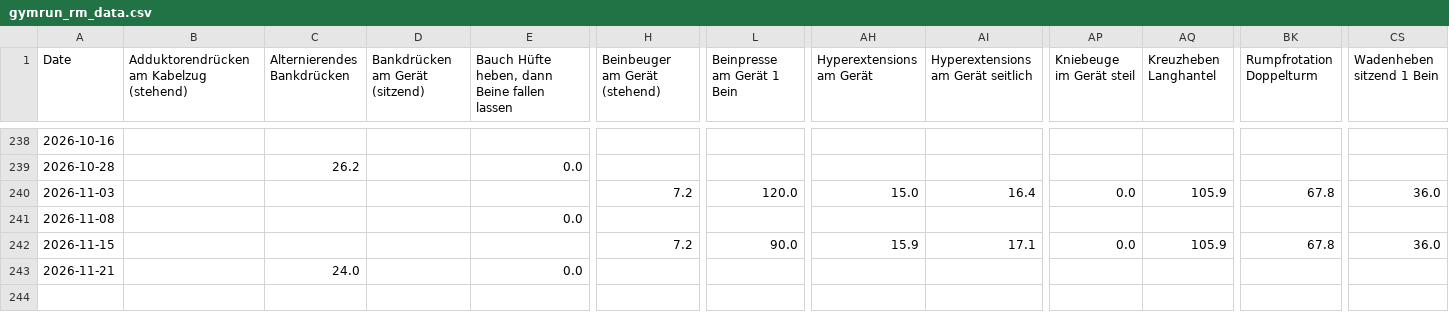
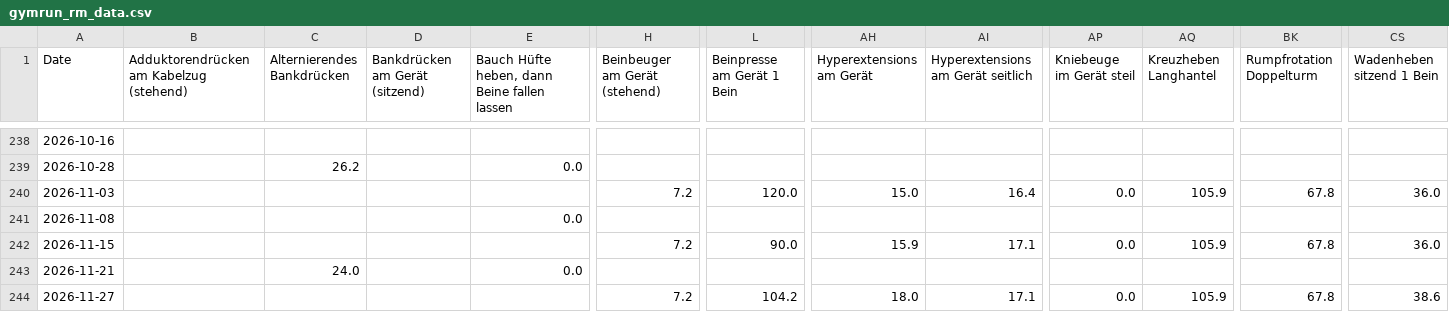
Before and after one commit to fitness-dashboard/fitness-dashboard, a CSV file: gymrun_rm_data.csv, drawn as a sheet; only a part is shown, gaps mark what is left out; rows hold the shown columns only; the diff names each change by its address in the sheet, - before the commit and + after, or states it on an @@ line.

```diff
--- a/gymrun_rm_data.csv
+++ b/gymrun_rm_data.csv
+row 244: 2026-11-27 |  |  |  |  | 7.2 | 104.2 | 18.0 | 17.1 | 0.0 | 105.9 | 67.8 | 38.6
```
Also changed, not shown: body_data.csv, daily_fitness_data.csv, 5 other files.
